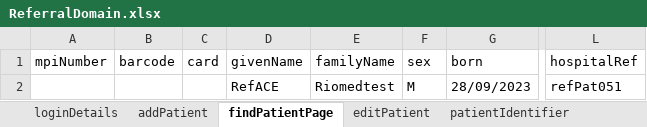
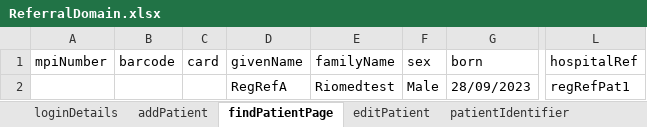
Before and after one commit to manojvyavahare27/RegressionServerC4Auto, an Excel workbook: ExcelFiles/ReferralDomain.xlsx, sheet findPatientPage, drawn as a sheet; only a part is shown, gaps mark what is left out; values as stored, in another font and other column widths than the file's, no borders; the diff names each change by its address in the sheet, - before the commit and + after, or states it on an @@ line.

```diff
--- a/ExcelFiles/ReferralDomain.xlsx (sheet findPatientPage)
+++ b/ExcelFiles/ReferralDomain.xlsx (sheet findPatientPage)
-D2 (givenName): RefACE
+D2 (givenName): RegRefA
-F2 (sex): M
+F2 (sex): Male
-L2 (hospitalRef): refPat051
+L2 (hospitalRef): regRefPat1
```
Also changed, not shown: sheet addReferralPage, sheet AddReferral, sheet serviceReferral, sheet rejectedReferral, sheet patientIdentifier, sheet addPatient, 2 more sheets, other sheet tabs, 9 other files.
